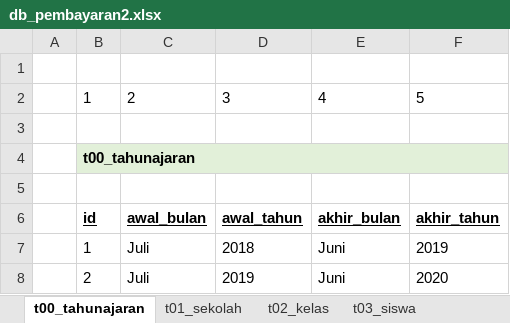
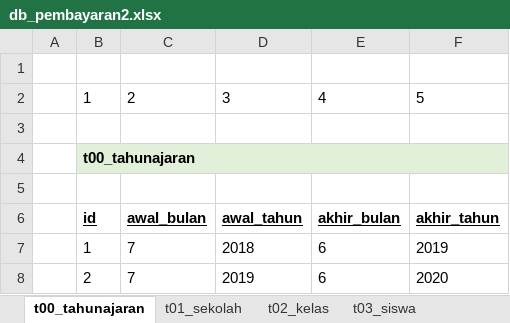
Before and after one commit to apps-selusin/pembayaran2, an Excel workbook: db_pembayaran2.xlsx, sheet t00_tahunajaran, drawn as a sheet; values as stored, in another font and other column widths than the file's, no borders; the diff names each change by its address in the sheet, - before the commit and + after, or states it on an @@ line.

```diff
--- a/db_pembayaran2.xlsx (sheet t00_tahunajaran)
+++ b/db_pembayaran2.xlsx (sheet t00_tahunajaran)
-C7:C8: Juli
+C7:C8: 7
-E7:E8: Juni
+E7:E8: 6
```
Also changed, not shown: 32 other files.
